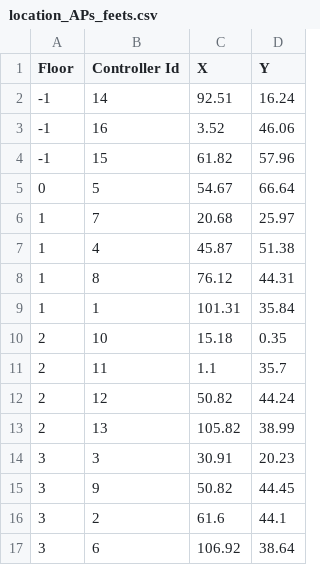
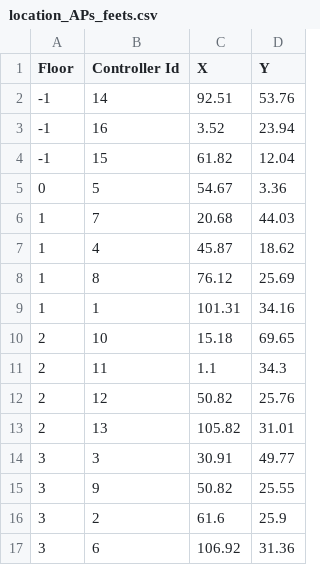
Before and after one commit to hthuwal/real-time-location-tracking, a CSV file: location_APs_feets.csv, drawn as a sheet.

Commit message:
Shifting origin to bottom left ( y = 70 - y)

```diff
--- a/location_APs_feets.csv
+++ b/location_APs_feets.csv
@@ -1,17 +1,17 @@
 Floor,Controller Id,X,Y
--1,14,92.51,16.24
--1,16,3.52,46.06
--1,15,61.82,57.96
-0,5,54.67,66.64
-1,7,20.68,25.97
-1,4,45.87,51.38
-1,8,76.12,44.31
-1,1,101.31,35.84
-2,10,15.18,0.35
-2,11,1.1,35.7
-2,12,50.82,44.24
-2,13,105.82,38.99
-3,3,30.91,20.23
-3,9,50.82,44.45
-3,2,61.6,44.1
-3,6,106.92,38.64
+-1,14,92.51,53.76
+-1,16,3.52,23.94
+-1,15,61.82,12.04
+0,5,54.67,3.36
+1,7,20.68,44.03
+1,4,45.87,18.62
+1,8,76.12,25.69
+1,1,101.31,34.16
+2,10,15.18,69.65
+2,11,1.1,34.3
+2,12,50.82,25.76
+2,13,105.82,31.01
+3,3,30.91,49.77
+3,9,50.82,25.55
+3,2,61.6,25.9
+3,6,106.92,31.36
```
